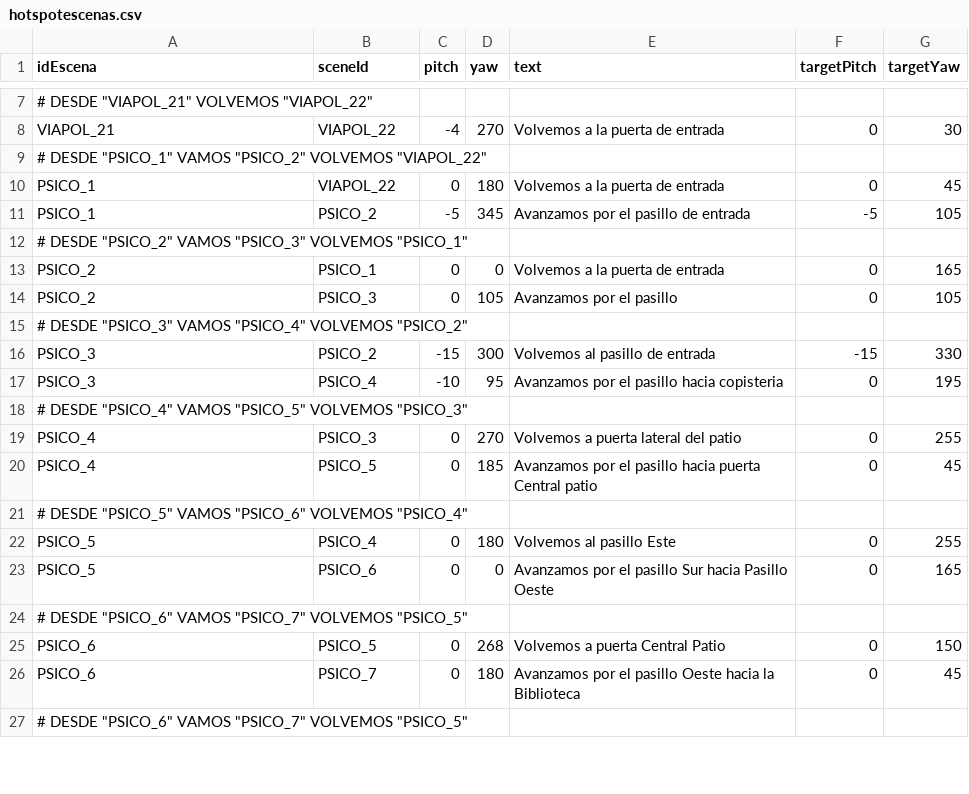
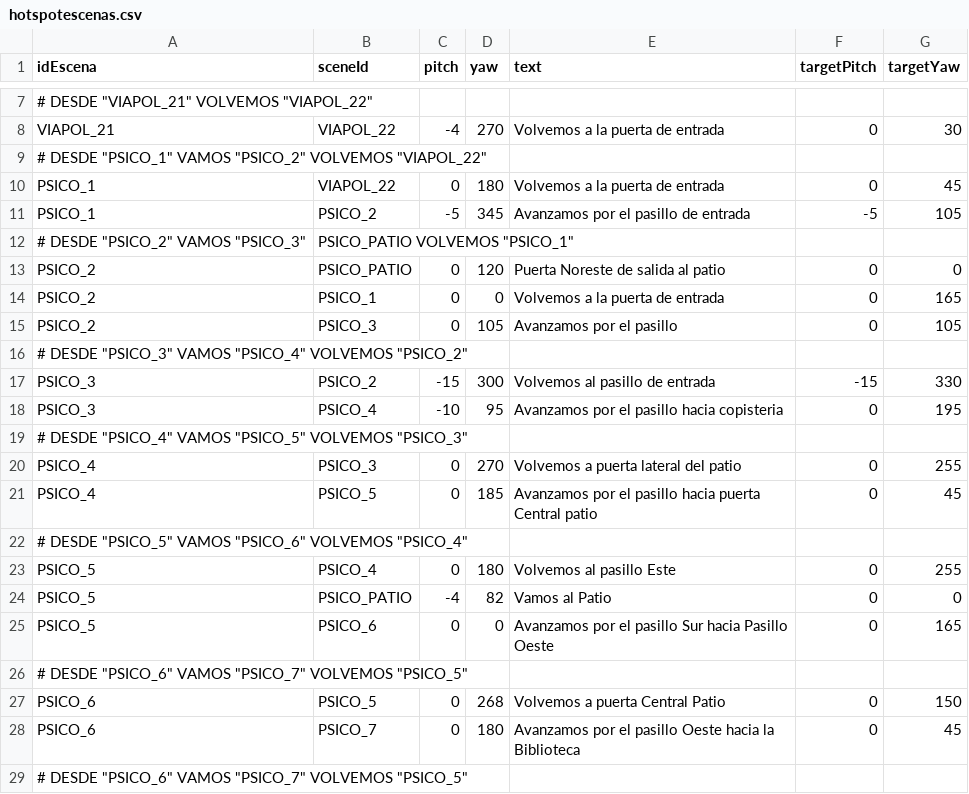
Before and after one commit to jescuderobus/bus360, a CSV file: code/PSICO/hotspotescenas.csv, drawn as a sheet; only a part is shown, gaps mark what is left out; removed rows and columns are numbered as before the commit, all else as after; the diff covers the shown part only; the diff names each change by its address in the sheet, - before the commit and + after, or states it on an @@ line.

Commit message:
Hecho el edificio PSICO, falta Biblioteca

```diff
--- a/code/PSICO/hotspotescenas.csv
+++ b/code/PSICO/hotspotescenas.csv
-row 12: # DESDE "PSICO_2" VAMOS "PSICO_3" VOLVEMOS "PSICO_1"
+row 12: # DESDE "PSICO_2" VAMOS "PSICO_3" | PSICO_PATIO VOLVEMOS "PSICO_1"
+row 13: PSICO_2 | PSICO_PATIO | 0 | 120 | Puerta Noreste de salida al patio | 0 | 0
+row 24: PSICO_5 | PSICO_PATIO | -4 | 82 | Vamos al Patio | 0 | 0
```
Also changed, not shown: 20 added rows and 12 edited cells elsewhere in this file, code/PSICO/escenas.csv, code/PSICO/hotspotinfo.csv, 3 other files.
